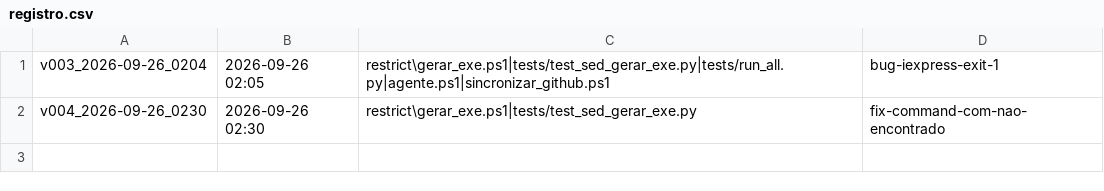
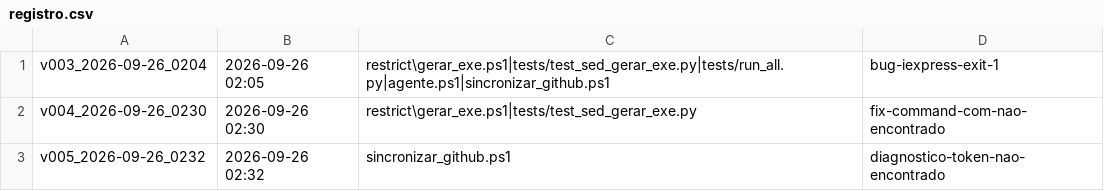
Before and after one commit to junior700/Desktop_Agent_BASE44, a CSV file: patches/registro.csv, drawn as a sheet.

Commit message:
sincronizar_github.ps1: avisa de cara quando token_github.txt falta
Usuario relatou 403 mesmo apos criar token_github.txt. Suspeita
forte (evidencia do proprio screenshot do Explorer): armadilha
classica de extensoes ocultas do Windows - 'Ocultar extensoes de
tipo de arquivo conhecido' esconde so a ULTIMA extensao, entao um
arquivo salvo como 'token_github.txt.txt' aparece no Explorer como
'token_github.txt'. O script procurava o nome exato e nao achava,
caia no fallback (credencial do Windows sem permissao) -> 403 so
aparecia DEPOIS da tentativa de push, sem pista da causa.

Correcao: avisa IMEDIATAMENTE se o token_github.txt nao existe (ou
existe vazio), mostrando o caminho completo verificado e a dica da
extensao duplicada + comando 'dir token_github*' para o usuario
confirmar o nome real do arquivo. Poupa 1 tentativa de rede perdida
por ciclo de diagnostico.

184/184 testes. Patch v005: 1 arquivo, chat ae10df04e.

```diff
--- a/patches/registro.csv
+++ b/patches/registro.csv
@@ -2 +2,2 @@ v003_2026-09-26_0204;2026-09-26 02:05;restrict\gerar_exe.ps1|tests/test_sed_gera
 v004_2026-09-26_0230;2026-09-26 02:30;restrict\gerar_exe.ps1|tests/test_sed_gerar_exe.py;fix-command-com-nao-encontrado
+v005_2026-09-26_0232;2026-09-26 02:32;sincronizar_github.ps1;diagnostico-token-nao-encontrado
```
Also changed, not shown: 2 other files.
